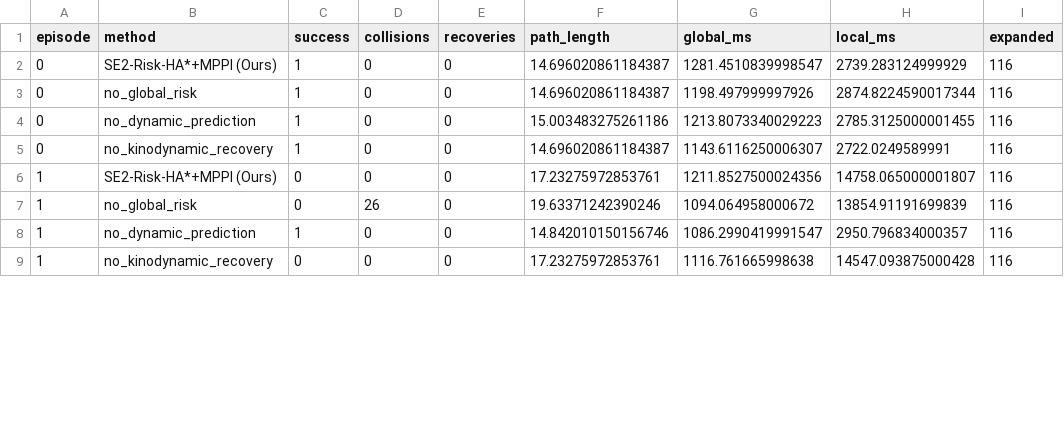
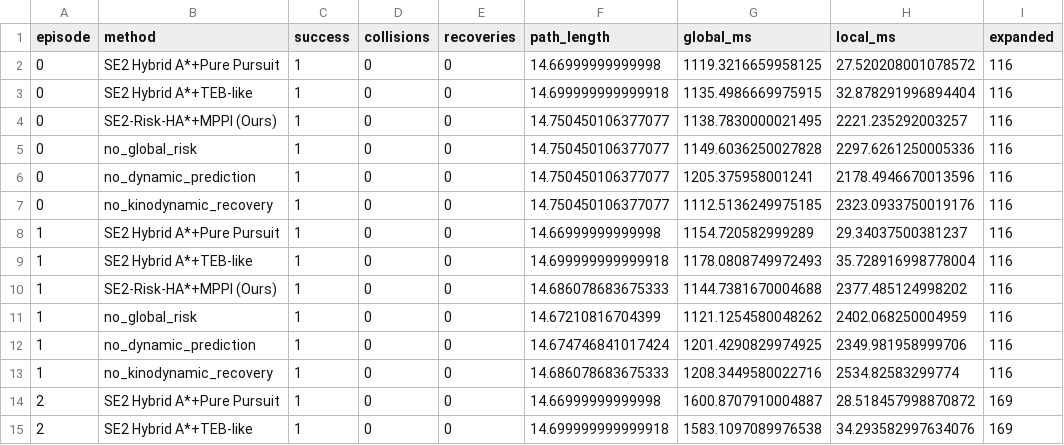
Before and after one commit to yangzhaofeng496/orchard_path_planning, a CSV file: results/two_layer_metrics.csv, drawn as a sheet; only a part is shown; the diff covers the shown part only.

Commit message:
Improve success and fair baselines: results/two_layer_metrics.csv

```diff
--- a/results/two_layer_metrics.csv
+++ b/results/two_layer_metrics.csv
@@ -1,9 +1,15 @@
 episode,method,success,collisions,recoveries,path_length,global_ms,local_ms,expanded
-0,SE2-Risk-HA*+MPPI (Ours),1,0,0,14.696020861184387,1281.4510839998547,2739.283124999929,116
-0,no_global_risk,1,0,0,14.696020861184387,1198.497999997926,2874.8224590017344,116
-0,no_dynamic_prediction,1,0,0,15.003483275261186,1213.8073340029223,2785.3125000001455,116
-0,no_kinodynamic_recovery,1,0,0,14.696020861184387,1143.6116250006307,2722.0249589991,116
-1,SE2-Risk-HA*+MPPI (Ours),0,0,0,17.23275972853761,1211.8527500024356,14758.065000001807,116
-1,no_global_risk,0,26,0,19.63371242390246,1094.064958000672,13854.91191699839,116
-1,no_dynamic_prediction,1,0,0,14.842010150156746,1086.2990419991547,2950.796834000357,116
-1,no_kinodynamic_recovery,0,0,0,17.23275972853761,1116.761665998638,14547.093875000428,116
+0,SE2 Hybrid A*+Pure Pursuit,1,0,0,14.66999999999998,1119.3216659958125,27.520208001078572,116
+0,SE2 Hybrid A*+TEB-like,1,0,0,14.699999999999918,1135.4986669975915,32.878291996894404,116
+0,SE2-Risk-HA*+MPPI (Ours),1,0,0,14.750450106377077,1138.7830000021495,2221.235292003257,116
+0,no_global_risk,1,0,0,14.750450106377077,1149.6036250027828,2297.6261250005336,116
+0,no_dynamic_prediction,1,0,0,14.750450106377077,1205.375958001241,2178.4946670013596,116
+0,no_kinodynamic_recovery,1,0,0,14.750450106377077,1112.5136249975185,2323.0933750019176,116
+1,SE2 Hybrid A*+Pure Pursuit,1,0,0,14.66999999999998,1154.720582999289,29.34037500381237,116
+1,SE2 Hybrid A*+TEB-like,1,0,0,14.699999999999918,1178.0808749972493,35.728916998778004,116
+1,SE2-Risk-HA*+MPPI (Ours),1,0,0,14.686078683675333,1144.7381670004688,2377.485124998202,116
+1,no_global_risk,1,0,0,14.67210816704399,1121.1254580048262,2402.068250004959,116
+1,no_dynamic_prediction,1,0,0,14.674746841017424,1201.4290829974925,2349.981958999706,116
+1,no_kinodynamic_recovery,1,0,0,14.686078683675333,1208.3449580022716,2534.82583299774,116
+2,SE2 Hybrid A*+Pure Pursuit,1,0,0,14.66999999999998,1600.8707910004887,28.518457998870872,169
+2,SE2 Hybrid A*+TEB-like,1,0,0,14.699999999999918,1583.1097089976538,34.293582997634076,169
```
Also changed, not shown: 6 added rows and 63 edited cells elsewhere in this file.
